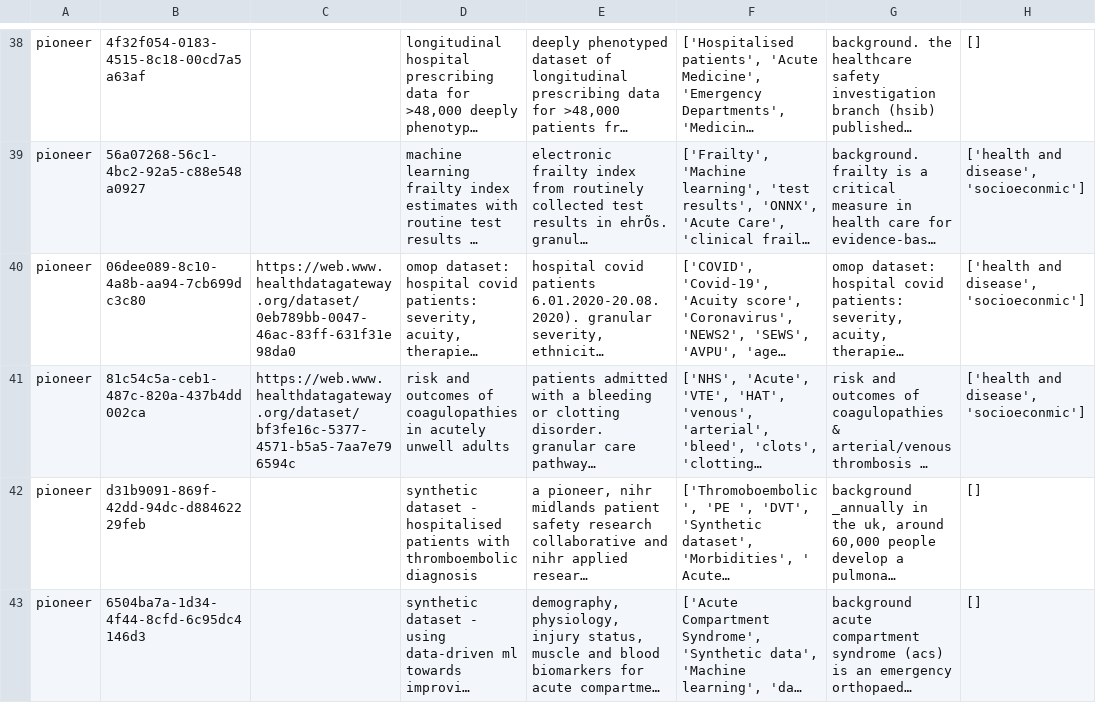
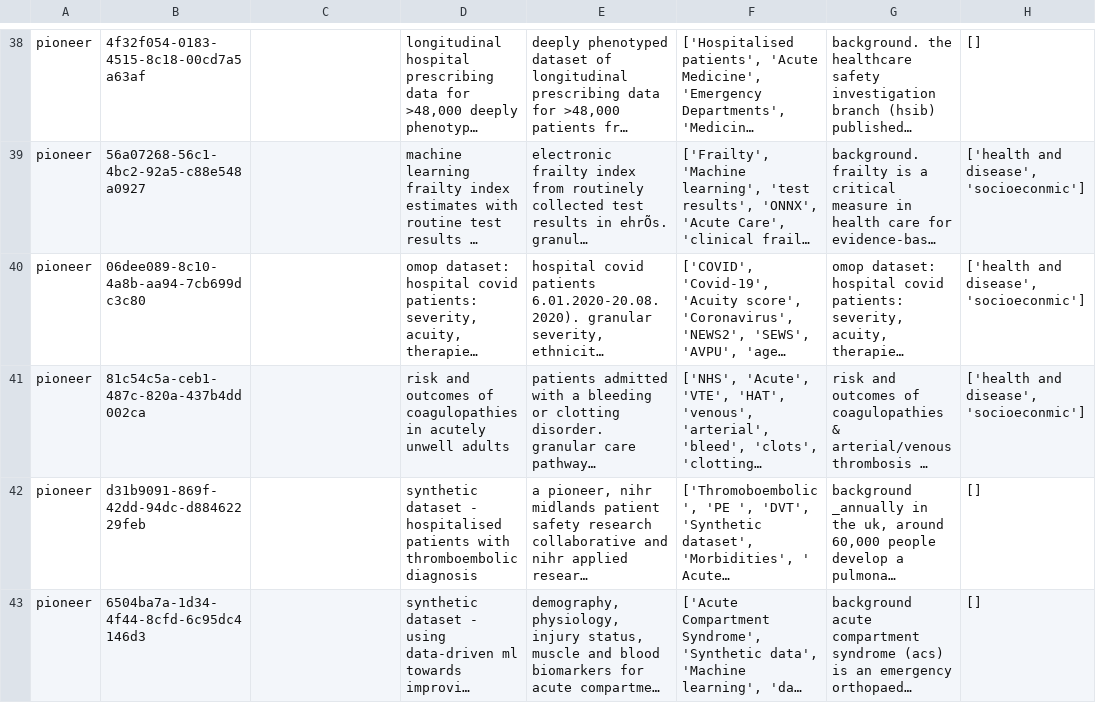
Before and after one commit to HDRUK/gateway-api, a CSV file: storage/migration_files/datasets_curation_july2024.csv, drawn as a sheet; only a part is shown, gaps mark what is left out; long unchanged cells end in …; the diff covers the shown part only; the diff names each change by its address in the sheet, - before the commit and + after, or states it on an @@ line.

```diff
--- a/storage/migration_files/datasets_curation_july2024.csv
+++ b/storage/migration_files/datasets_curation_july2024.csv
-C40: https://web.www.healthdatagateway.org/dataset/0eb789bb-0047-46ac-83ff-631f31e98da0
+C40: (empty)
-C41: https://web.www.healthdatagateway.org/dataset/bf3fe16c-5377-4571-b5a5-7aa7e796594c
+C41: (empty)
```
Also changed, not shown: 2 removed rows and 11 edited cells elsewhere in this file, 1 other file.
